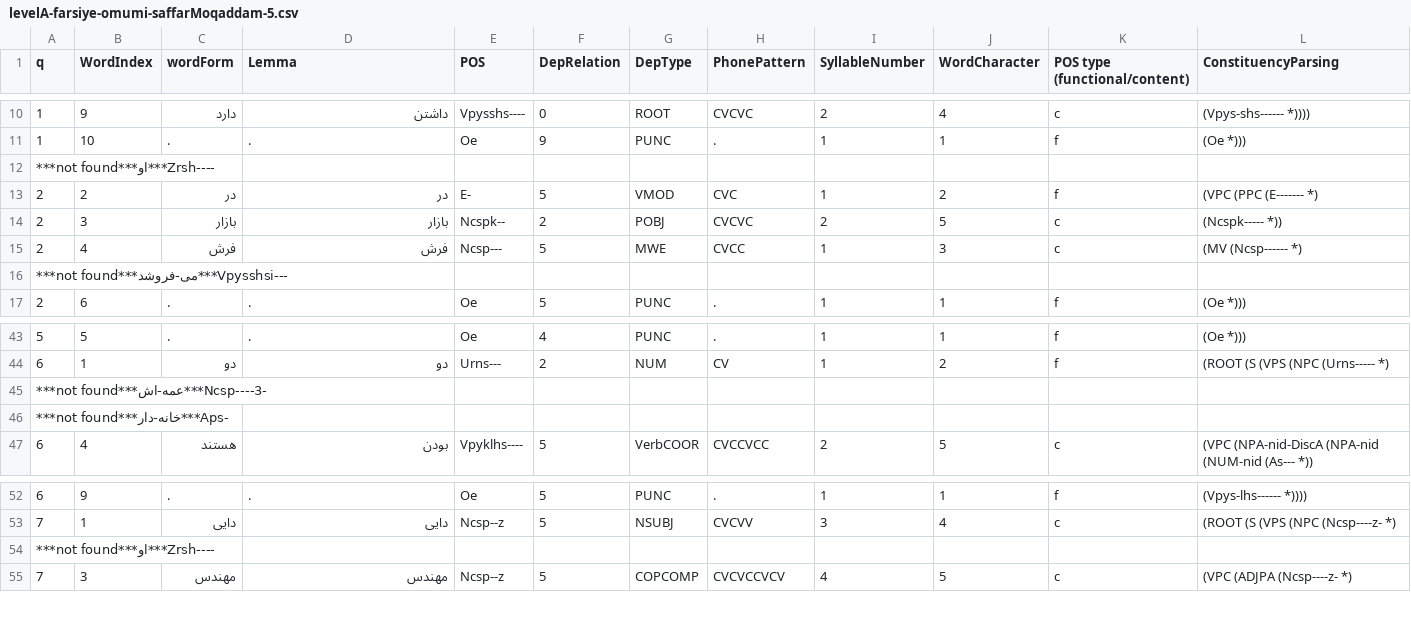
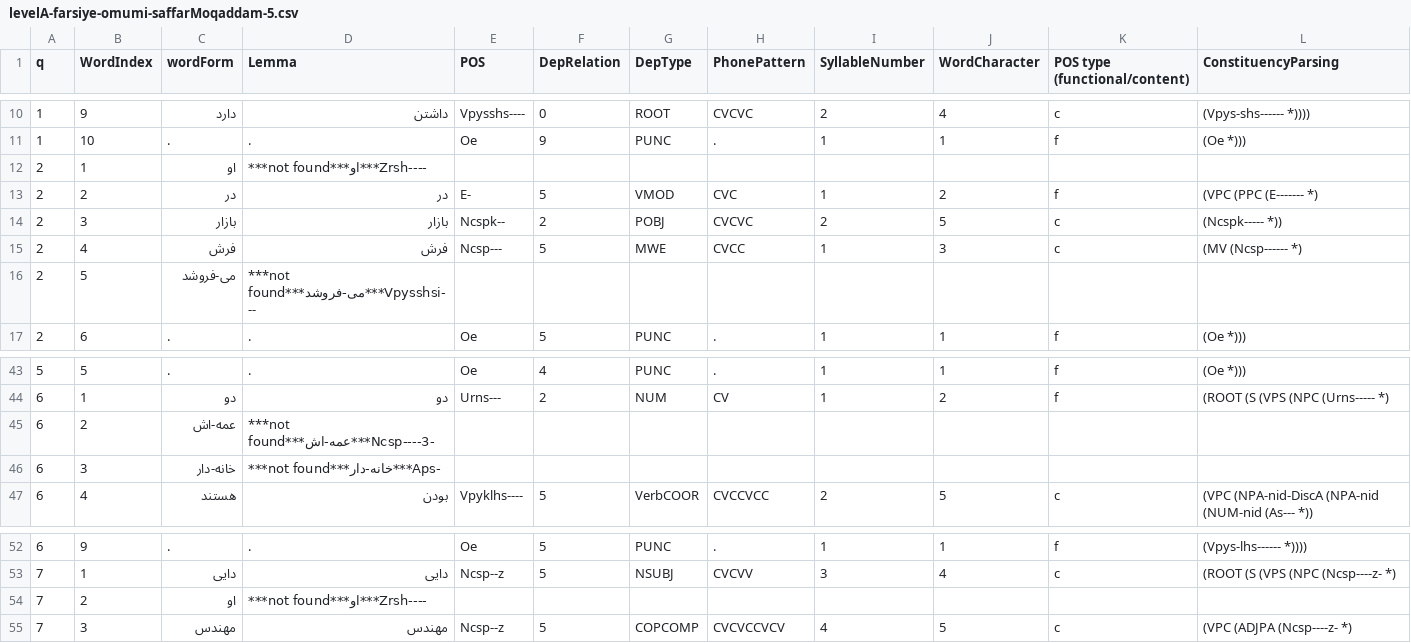
Before and after one commit to alirezahi/QA-System, a CSV file: data/levelA-farsiye-omumi-saffarMoqaddam-5.csv, drawn as a sheet; only a part is shown, gaps mark what is left out; removed rows and columns are numbered as before the commit, all else as after; rows hold the shown columns only; the diff covers the shown part only; the diff names each change by its address in the sheet, - before the commit and + after, or states it on an @@ line.

```diff
--- a/data/levelA-farsiye-omumi-saffarMoqaddam-5.csv
+++ b/data/levelA-farsiye-omumi-saffarMoqaddam-5.csv
-row 12: ***not found***او***Zrsh----
+row 12: 2 | 1 | او | ***not found***او***Zrsh----
-row 16: ***not found***می-فروشد***Vpysshsi---
+row 16: 2 | 5 | می-فروشد | ***not found***می-فروشد***Vpysshsi---
-row 45: ***not found***عمه-اش***Ncsp----3-
-row 46: ***not found***خانه-دار***Aps-
+row 45: 6 | 2 | عمه-اش | ***not found***عمه-اش***Ncsp----3-
+row 46: 6 | 3 | خانه-دار | ***not found***خانه-دار***Aps-
-row 54: ***not found***او***Zrsh----
+row 54: 7 | 2 | او | ***not found***او***Zrsh----
```
Also changed, not shown: 11 added rows and 11 removed rows elsewhere in this file, 2 other files.
